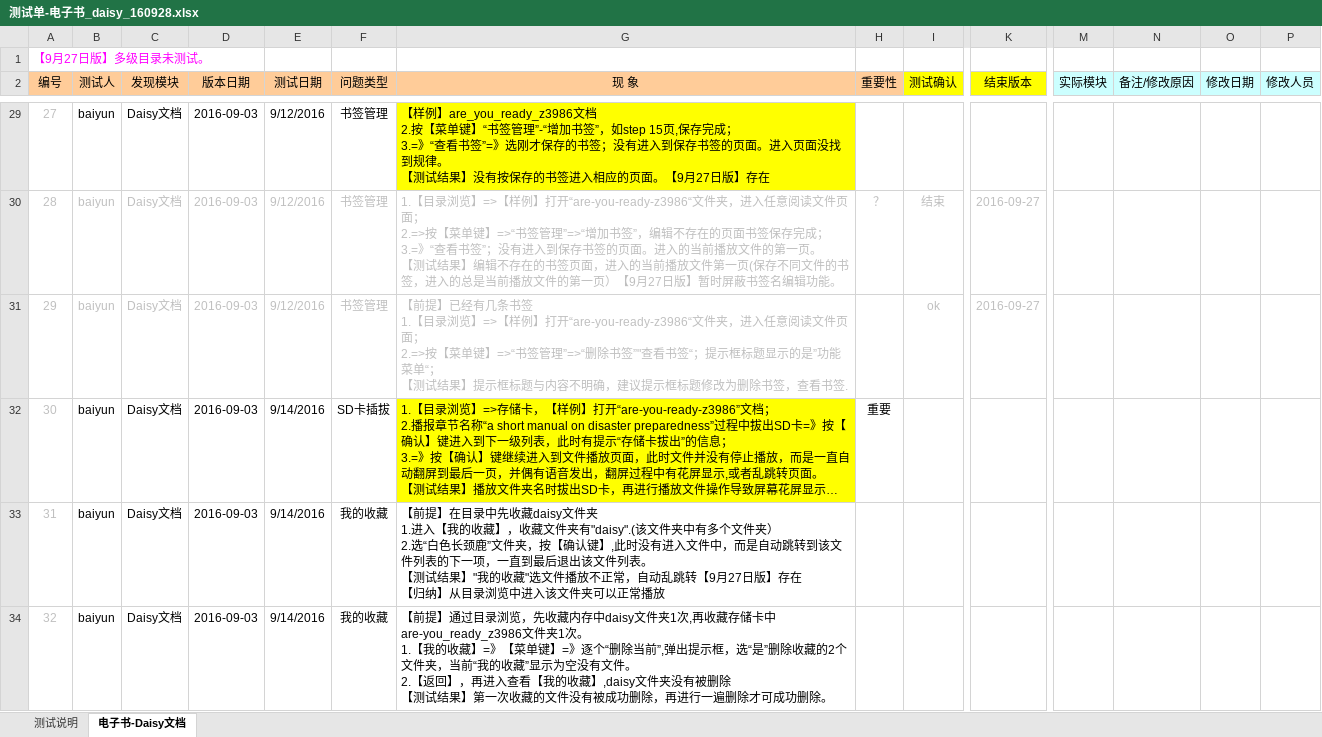
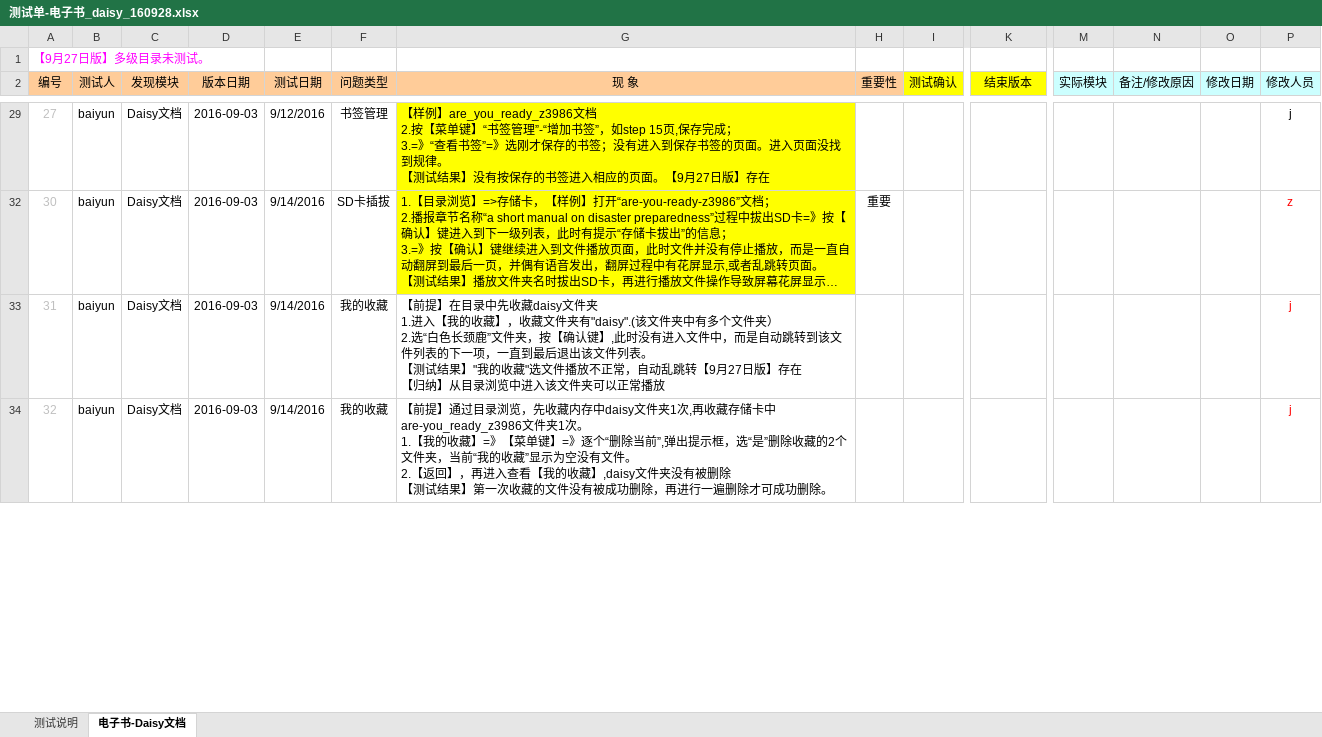
Before and after one commit to weizhiping/ebook, an Excel workbook: 测试单-电子书_daisy_160928.xlsx, sheet 电子书-Daisy文档, drawn as a sheet; only a part is shown, gaps mark what is left out; long unchanged cells end in …; values as stored, in another font and other column widths than the file's, no borders; conditional formats not drawn; rows hold the shown columns only; ↵ is a line break in a cell; the diff covers the shown part only; the diff names each change by its address in the sheet, - before the commit and + after, or states it on an @@ line.

```diff
--- a/测试单-电子书_daisy_160928.xlsx (sheet 电子书-Daisy文档)
+++ b/测试单-电子书_daisy_160928.xlsx (sheet 电子书-Daisy文档)
-P29 (修改人员): (empty)
+P29 (修改人员): j
@@ row 30 hidden: 28 | baiyun | Daisy文档 | 2016-09-03 | 9/12/2016 | 书签管理 | 1.【目录浏览】=>【样例】打开“are-you-ready-z3986“文件夹，进入任意阅读文件页面； ↵ 2.=>按【菜单键】=>“书签管理”=>“增加书签”，编辑不存在的页面书签保存完成； ↵ 3.=》“查看书签”；没有进入到保存书签的页面。进入的当前播放文件的第一页。 ↵ 【测试结果】编辑不存在的书签页面，进入的当前播放文件第一页(保存不同文件的书签，进入的总是当前播放文件的第一页）【9月27日版】暂时屏蔽书签名编辑功能。 | ？ | 结束 | 2016-09-27 @@
@@ row 31 hidden: 29 | baiyun | Daisy文档 | 2016-09-03 | 9/12/2016 | 书签管理 | 【前提】已经有几条书签 ↵ 1.【目录浏览】=>【样例】打开“are-you-ready-z3986“文件夹，进入任意阅读文件页面； ↵ 2.=>按【菜单键】=>“书签管理”=>“删除书签”"查看书签“；提示框标题显示的是”功能菜单“； ↵ 【测试结果】提示框标题与内容不明确，建议提示框标题修改为删除书签，查看书签. |  | ok | 2016-09-27 @@
-P32 (修改人员): (empty)
+P32 (修改人员): z
-P33:P34 (修改人员): (empty)
+P33:P34 (修改人员): j
```
Also changed, not shown: 9 hidden or unhidden rows and 33 edited cells elsewhere in this sheet.
